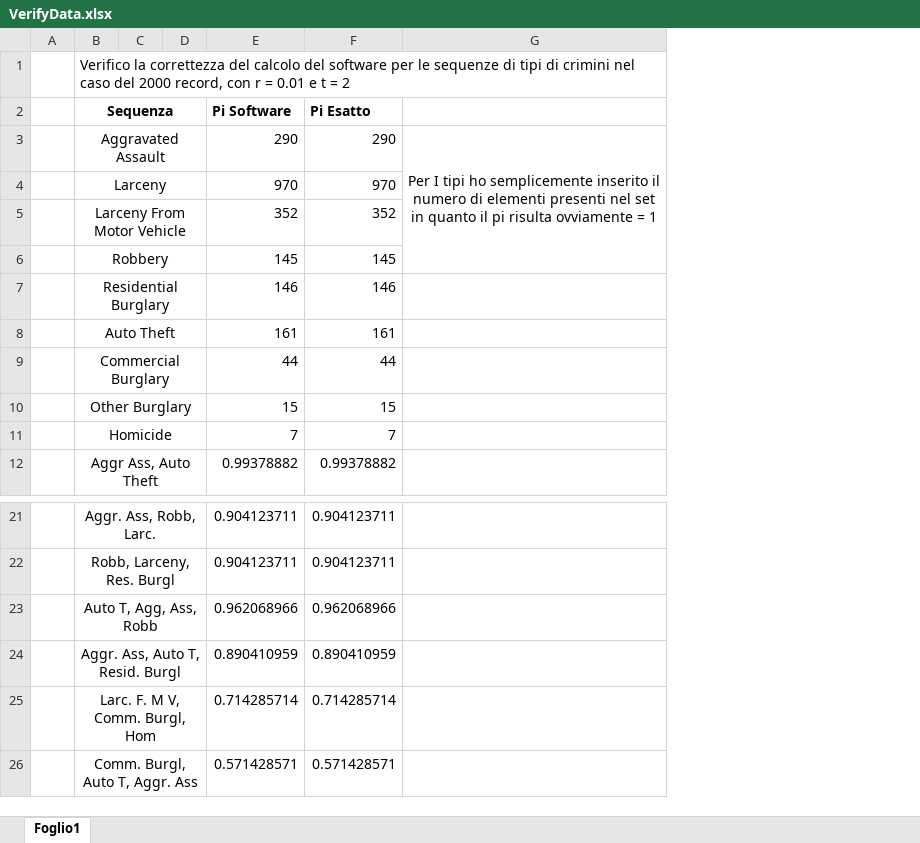
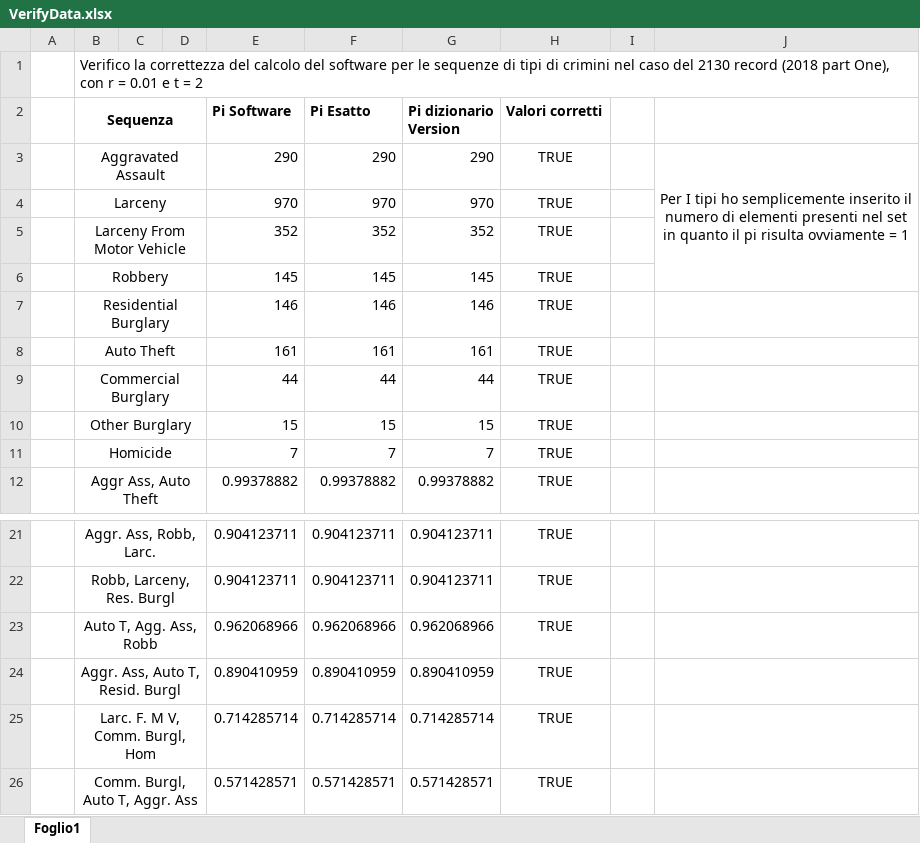
Before and after one commit to fedelux3/BostonCrime, an Excel workbook: VerifyData.xlsx, sheet Foglio1, drawn as a sheet; only a part is shown, gaps mark what is left out; values as stored, in another font and other column widths than the file's, no borders; the diff names each change by its address in the sheet, - before the commit and + after, or states it on an @@ line.

```diff
--- a/VerifyData.xlsx (sheet Foglio1)
+++ b/VerifyData.xlsx (sheet Foglio1)
+column G (Pi dizionario Version), rows 3-12: 290 | 970 | 352 | 145 | 146 | 161 | 44 | 15 | 7 | 0.99378882; rows 21-26: 0.904123711 | 0.904123711 | 0.962068966 | 0.890410959 | 0.714285714 | 0.571428571
+column H (Valori corretti), rows 3-12: all TRUE; rows 21-26: all TRUE
+column I, empty
-B1 (Sequenza): …caso del 2000 record, con r…
+B1 (Sequenza): …caso del 2130 record (2018 part One), con r…
-B23 (Sequenza): Auto T, Agg, Ass, Robb
+B23 (Sequenza): Auto T, Agg. Ass, Robb
```
Also changed, not shown: 10 other files.
